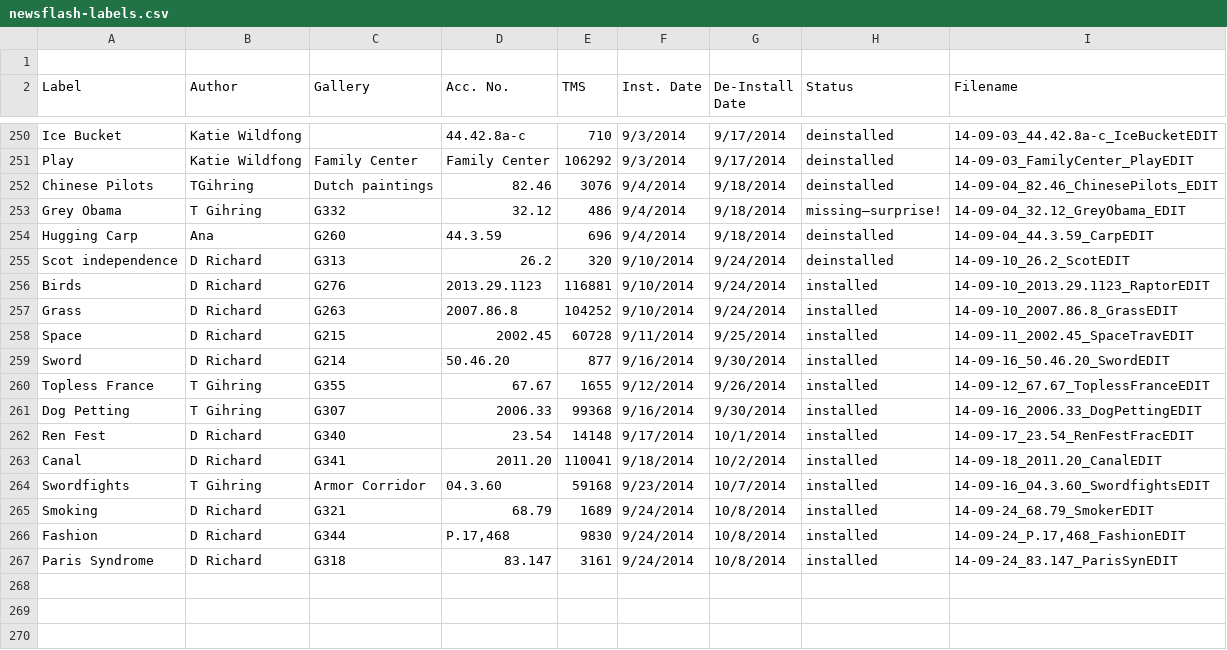
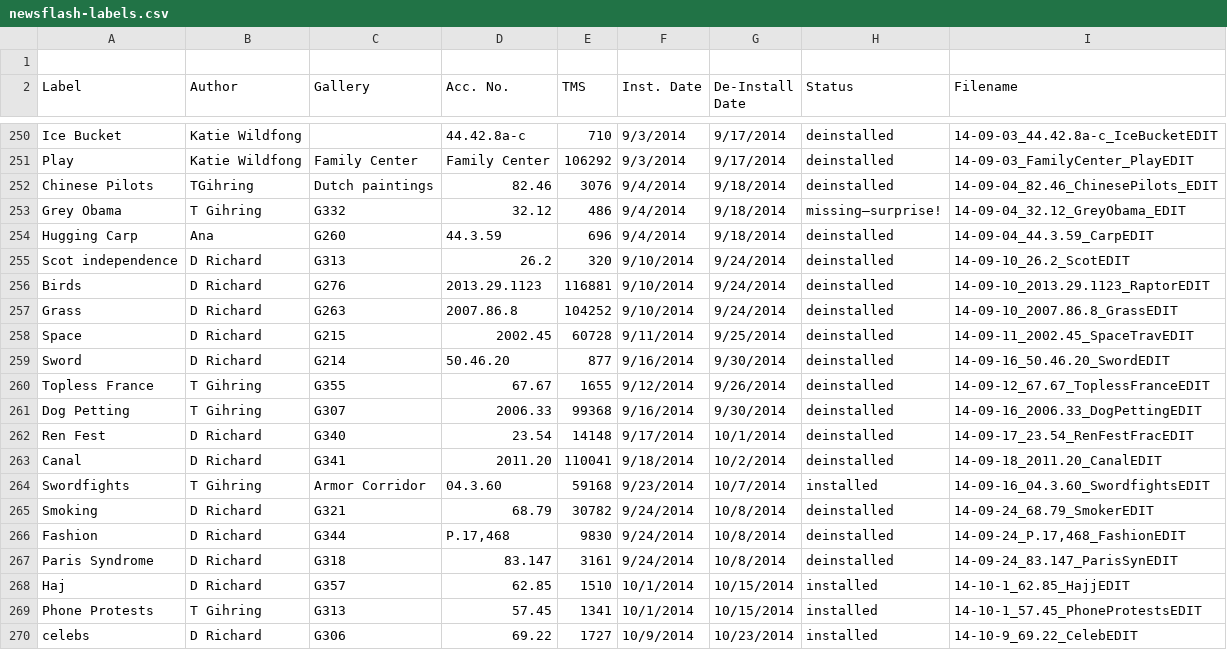
Before and after one commit to artsmia/newsflash, a CSV file: newsflash-labels.csv, drawn as a sheet; only a part is shown, gaps mark what is left out.

```diff
--- a/newsflash-labels.csv
+++ b/newsflash-labels.csv
@@ -255,13 +255,16 @@ Hugging Carp,Ana,G260,44.3.59,696,9/4/2014,9/18/2014,deinstalled,14-09-04_44.3.5
 Scot independence,D Richard,G313,26.2,320,9/10/2014,9/24/2014,deinstalled,14-09-10_26.2_ScotEDIT
-Birds,D Richard,G276,2013.29.1123,116881,9/10/2014,9/24/2014,installed,14-09-10_2013.29.1123_RaptorEDIT
-Grass,D Richard,G263,2007.86.8,104252,9/10/2014,9/24/2014,installed,14-09-10_2007.86.8_GrassEDIT
-Space,D Richard,G215,2002.45,60728,9/11/2014,9/25/2014,installed,14-09-11_2002.45_SpaceTravEDIT
-Sword,D Richard,G214,50.46.20,877,9/16/2014,9/30/2014,installed,14-09-16_50.46.20_SwordEDIT
-Topless France,T Gihring,G355,67.67,1655,9/12/2014,9/26/2014,installed,14-09-12_67.67_ToplessFranceEDIT
-Dog Petting,T Gihring,G307,2006.33,99368,9/16/2014,9/30/2014,installed,14-09-16_2006.33_DogPettingEDIT
-Ren Fest,D Richard,G340,23.54,14148,9/17/2014,10/1/2014,installed,14-09-17_23.54_RenFestFracEDIT
-Canal,D Richard,G341,2011.20,110041,9/18/2014,10/2/2014,installed,14-09-18_2011.20_CanalEDIT
+Birds,D Richard,G276,2013.29.1123,116881,9/10/2014,9/24/2014,deinstalled,14-09-10_2013.29.1123_RaptorEDIT
+Grass,D Richard,G263,2007.86.8,104252,9/10/2014,9/24/2014,deinstalled,14-09-10_2007.86.8_GrassEDIT
+Space,D Richard,G215,2002.45,60728,9/11/2014,9/25/2014,deinstalled,14-09-11_2002.45_SpaceTravEDIT
+Sword,D Richard,G214,50.46.20,877,9/16/2014,9/30/2014,deinstalled,14-09-16_50.46.20_SwordEDIT
+Topless France,T Gihring,G355,67.67,1655,9/12/2014,9/26/2014,deinstalled,14-09-12_67.67_ToplessFranceEDIT
+Dog Petting,T Gihring,G307,2006.33,99368,9/16/2014,9/30/2014,deinstalled,14-09-16_2006.33_DogPettingEDIT
+Ren Fest,D Richard,G340,23.54,14148,9/17/2014,10/1/2014,deinstalled,14-09-17_23.54_RenFestFracEDIT
+Canal,D Richard,G341,2011.20,110041,9/18/2014,10/2/2014,deinstalled,14-09-18_2011.20_CanalEDIT
 Swordfights,T Gihring,Armor Corridor,04.3.60,59168,9/23/2014,10/7/2014,installed,14-09-16_04.3.60_SwordfightsEDIT
-Smoking,D Richard,G321,68.79,1689,9/24/2014,10/8/2014,installed,14-09-24_68.79_SmokerEDIT
-Fashion,D Richard,G344,"P.17,468",9830,9/24/2014,10/8/2014,installed,"14-09-24_P.17,468_FashionEDIT"
-Paris Syndrome,D Richard,G318,83.147,3161,9/24/2014,10/8/2014,installed,14-09-24_83.147_ParisSynEDIT
+Smoking,D Richard,G321,68.79,30782,9/24/2014,10/8/2014,deinstalled,14-09-24_68.79_SmokerEDIT
+Fashion,D Richard,G344,"P.17,468",9830,9/24/2014,10/8/2014,deinstalled,"14-09-24_P.17,468_FashionEDIT"
+Paris Syndrome,D Richard,G318,83.147 ,3161,9/24/2014,10/8/2014,deinstalled,14-09-24_83.147_ParisSynEDIT
+Haj,D Richard,G357,62.85 ,1510,10/1/2014,10/15/2014,installed,14-10-1_62.85_HajjEDIT
+Phone Protests,T Gihring,G313,57.45,1341,10/1/2014,10/15/2014,installed,14-10-1_57.45_PhoneProtestsEDIT
+celebs,D Richard,G306,69.22,1727,10/9/2014,10/23/2014,installed,14-10-9_69.22_CelebEDIT
```
Also changed, not shown: 10 other files.
